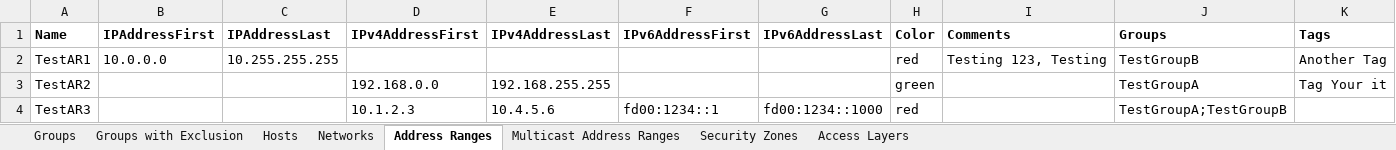
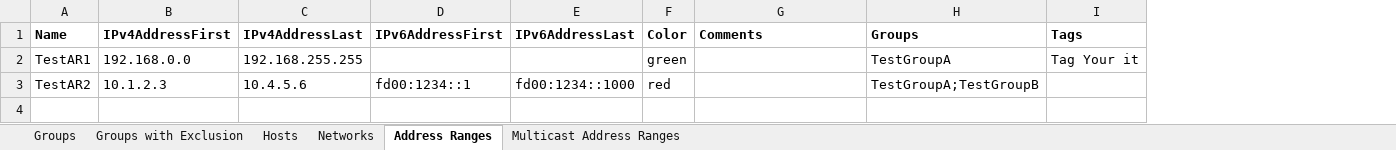
Before and after one commit to tkoopman/psCheckPoint, an Excel workbook: Examples/ImportExcel/Import.xlsx, sheet Address Ranges, drawn as a sheet; values as stored, in another font and other column widths than the file's, no borders; removed rows and columns are numbered as before the commit, all else as after; the diff names each change by its address in the sheet, - before the commit and + after, or states it on an @@ line.

```diff
--- a/Examples/ImportExcel/Import.xlsx (sheet Address Ranges)
+++ b/Examples/ImportExcel/Import.xlsx (sheet Address Ranges)
-sheet tab: Security Zones
-sheet tab: Access Layers
-column B (IPAddressFirst), empty
-column C (IPAddressLast), empty
-row 2: TestAR1 | 10.0.0.0 | 10.255.255.255 |  |  |  |  | red | Testing 123, Testing | TestGroupB | Another Tag
-A2 (Name): TestAR2
+A2 (Name): TestAR1
-A3 (Name): TestAR3
+A3 (Name): TestAR2
```
Also changed, not shown: sheet Networks, sheet Multicast Address Ranges, sheet Hosts, 7 other files.
